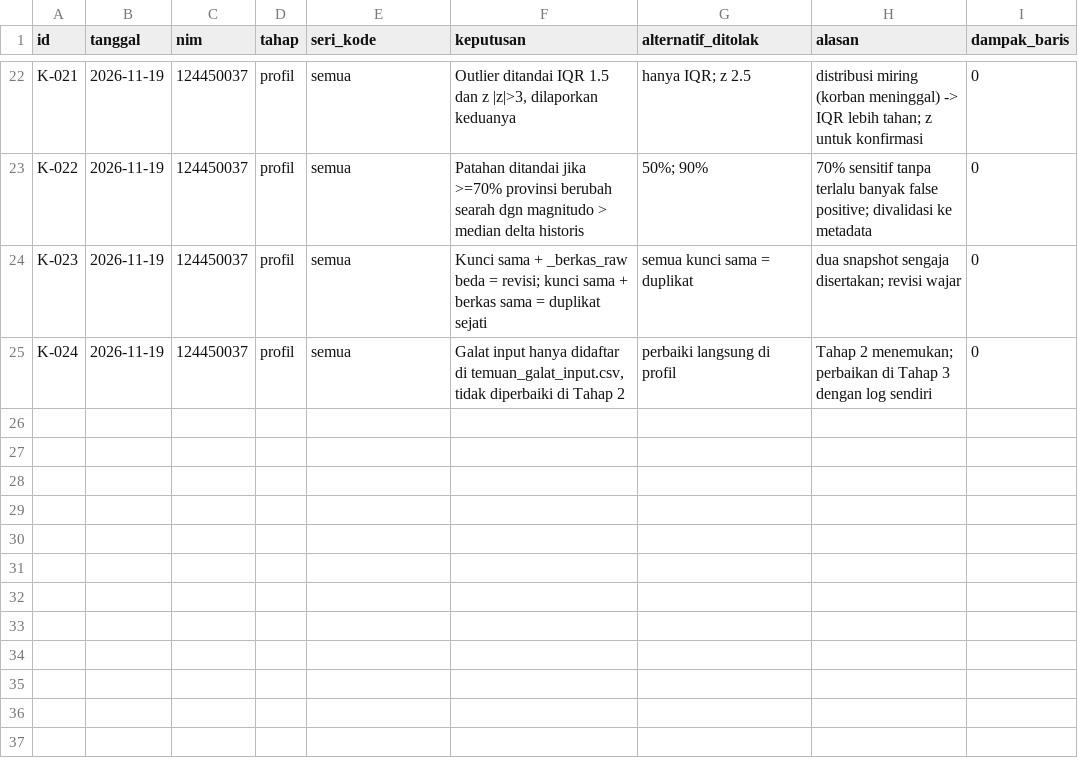
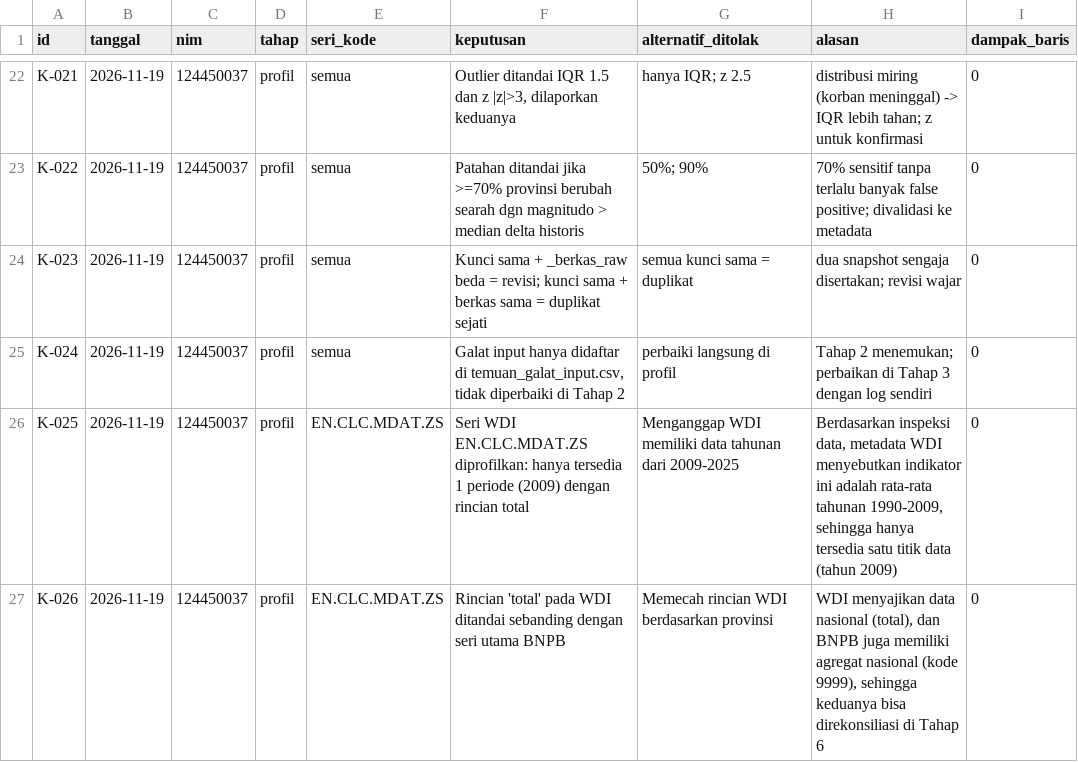
Before and after one commit to MuhRazan/capstone-dw-kelompok-22, a CSV file: log-keputusan.csv, drawn as a sheet; only a part is shown, gaps mark what is left out; the diff names each change by its address in the sheet, - before the commit and + after, or states it on an @@ line.

Commit message:
feat(profil): tambah profil seri pembanding WDI EN.CLC.MDAT.ZS

```diff
--- a/log-keputusan.csv
+++ b/log-keputusan.csv
+row 26: K-025 | 2026-11-19 | 124450037 | profil | EN.CLC.MDAT.ZS | Seri WDI EN.CLC.MDAT.ZS diprofilkan: hanya tersedia 1 periode (2009) dengan rincian total | Menganggap WDI memiliki data tahunan dari 2009-2025 | Berdasarkan inspeksi data, metadata WDI menyebutkan indikator ini adalah rata-rata tahunan 1990-2009, sehingga hanya tersedia satu titik data (tahun 2009) | 0
+row 27: K-026 | 2026-11-19 | 124450037 | profil | EN.CLC.MDAT.ZS | Rincian 'total' pada WDI ditandai sebanding dengan seri utama BNPB | Memecah rincian WDI berdasarkan provinsi | WDI menyajikan data nasional (total), dan BNPB juga memiliki agregat nasional (kode 9999), sehingga keduanya bisa direkonsiliasi di Tahap 6 | 0
```
Also changed, not shown: 4 other files.
